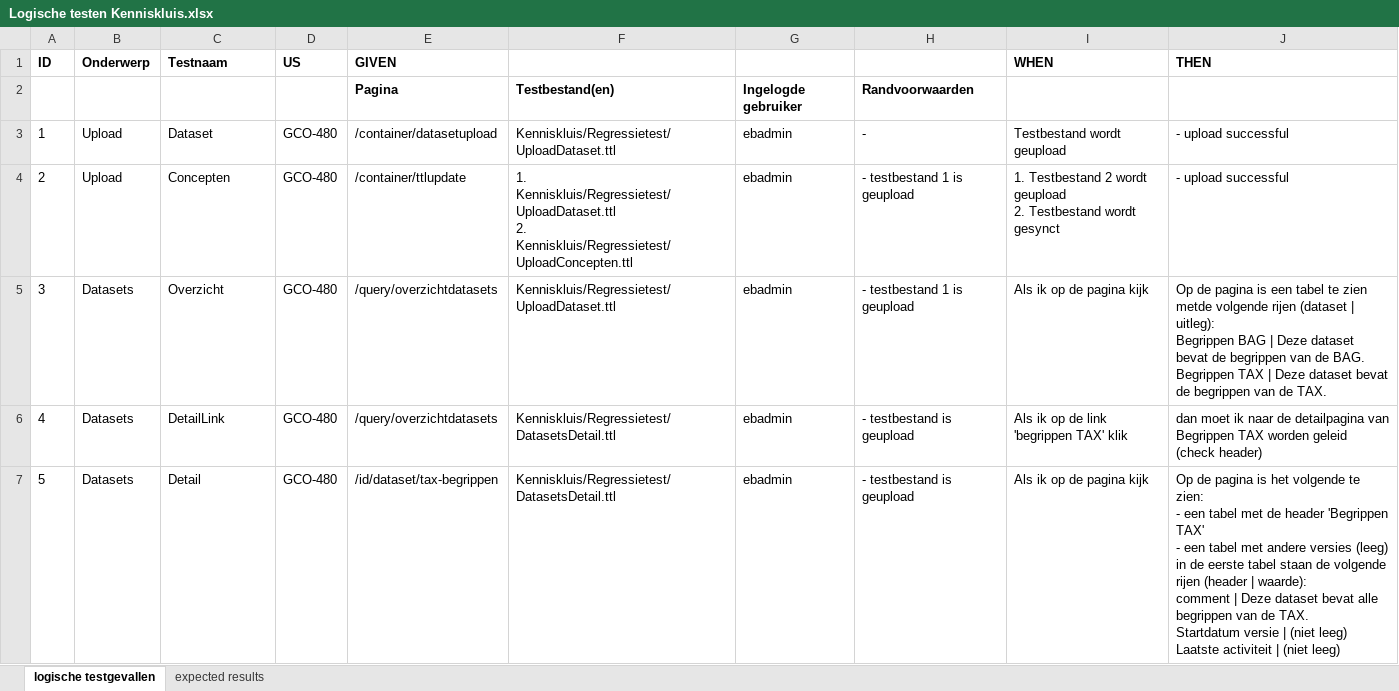
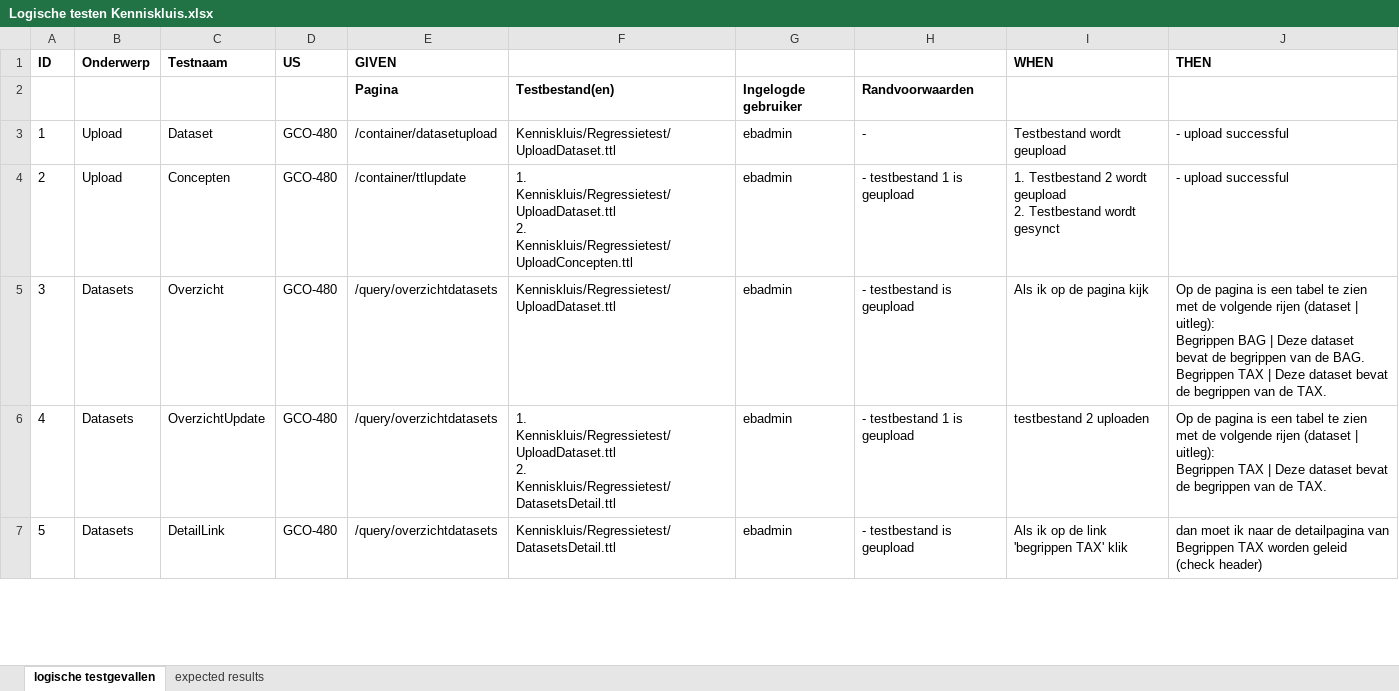
Before and after one commit to bp4mc2/bp4mc2, an Excel workbook: catalogusdata/Logische testen Kenniskluis.xlsx, sheet logische testgevallen, drawn as a sheet; only a part is shown; values as stored, in another font and other column widths than the file's, no borders; ↵ is a line break in a cell; the diff covers the shown part only; the diff names each change by its address in the sheet, - before the commit and + after, or states it on an @@ line.

Commit message:
logische testgevallen + testdata rapportages

```diff
--- a/catalogusdata/Logische testen Kenniskluis.xlsx (sheet logische testgevallen)
+++ b/catalogusdata/Logische testen Kenniskluis.xlsx (sheet logische testgevallen)
-H5: - testbestand 1 is geupload
+H5: - testbestand is geupload
-J5 (THEN): …te zien metde volgende rijen…
+J5 (THEN): …te zien met de volgende rijen…
-C6 (Testnaam): DetailLink
+C6 (Testnaam): OverzichtUpdate
-F6: Kenniskluis/Regressietest/DatasetsDetail.ttl
+F6: 1. Kenniskluis/Regressietest/UploadDataset.ttl ↵ 2. Kenniskluis/Regressietest/DatasetsDetail.ttl
-H6: - testbestand is geupload
+H6: - testbestand 1 is geupload
-I6 (WHEN): Als ik op de link 'begrippen TAX' klik
+I6 (WHEN): testbestand 2 uploaden
-J6 (THEN): dan moet ik naar de detailpagina van Begrippen TAX worden geleid (check header)
+J6 (THEN): Op de pagina is een tabel te zien met de volgende rijen (dataset | uitleg): ↵ Begrippen TAX | Deze dataset bevat de begrippen van de TAX.
-C7 (Testnaam): Detail
+C7 (Testnaam): DetailLink
-E7 (GIVEN): /id/dataset/tax-begrippen
+E7 (GIVEN): /query/overzichtdatasets
-I7 (WHEN): Als ik op de pagina kijk
+I7 (WHEN): Als ik op de link 'begrippen TAX' klik
-J7 (THEN): Op de pagina is het volgende te zien: ↵ - een tabel met de header 'Begrippen TAX' ↵ - een tabel met andere versies (leeg) ↵ in de eerste tabel staan de volgende rijen (header | waarde): ↵ comment | Deze dataset bevat alle begrippen van de TAX. ↵ Startdatum versie | (niet leeg) ↵ Laatste activiteit | (niet leeg)
+J7 (THEN): dan moet ik naar de detailpagina van Begrippen TAX worden geleid (check header)
```
Also changed, not shown: 151 edited cells elsewhere in this sheet, sheet expected results, 44 other files.
